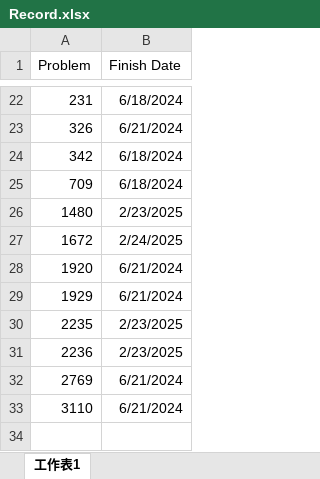
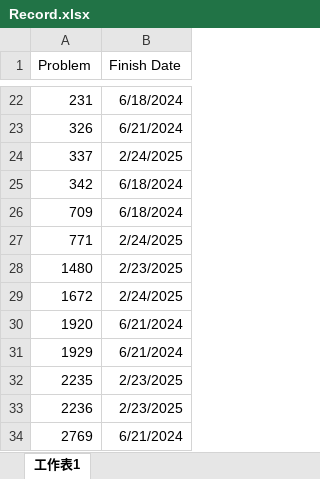
Before and after one commit to BensonFanNccu/Leetcode, an Excel workbook: Record.xlsx, sheet 工作表1, drawn as a sheet; only a part is shown, gaps mark what is left out; the shorter side is filled out with more unchanged rows; values as stored, in another font and other column widths than the file's, no borders; the diff names each change by its address in the sheet, - before the commit and + after, or states it on an @@ line.

```diff
--- a/Record.xlsx (sheet 工作表1)
+++ b/Record.xlsx (sheet 工作表1)
+row 24: 337 | 2/24/2025
+row 27: 771 | 2/24/2025
```
Also changed, not shown: 4 other files.
